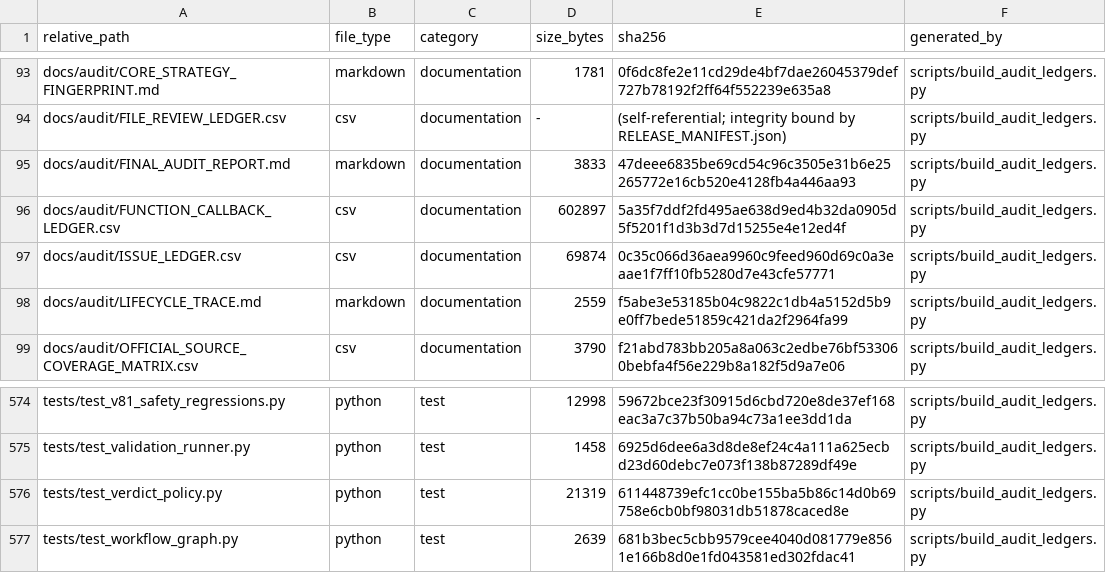
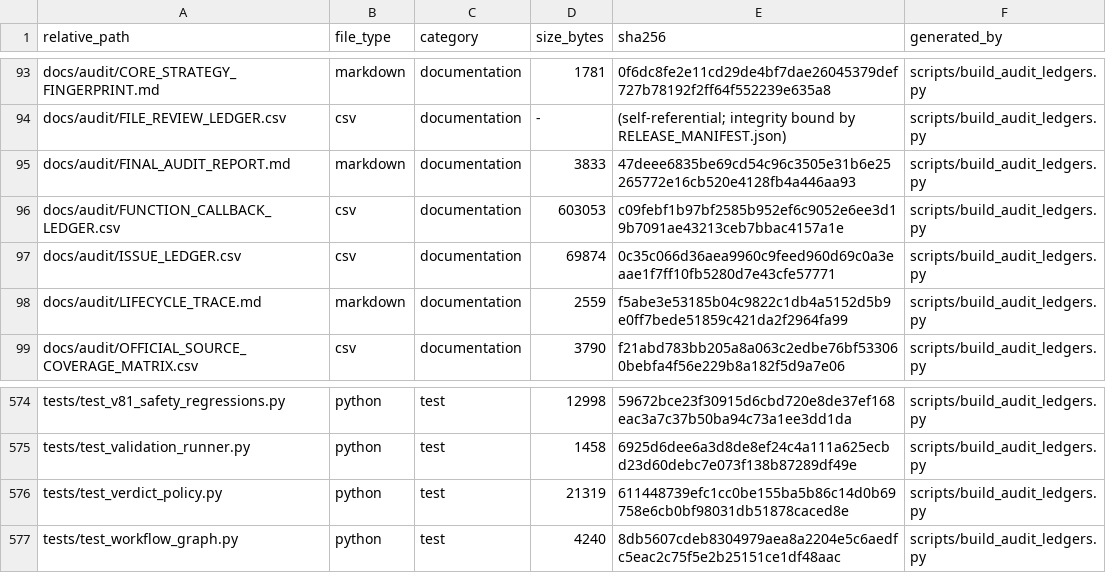
Before and after one commit to asad13-Binana/Binana-Binance-Spot-Trading-Sharia-Compliance-BOT-TestNet, a CSV file: docs/audit/FILE_REVIEW_LEDGER.csv, drawn as a sheet; only a part is shown, gaps mark what is left out.

```diff
--- a/docs/audit/FILE_REVIEW_LEDGER.csv
+++ b/docs/audit/FILE_REVIEW_LEDGER.csv
@@ -95,3 +95,3 @@ docs/audit/FILE_REVIEW_LEDGER.csv,csv,documentation,-,(self-referential; integri
 docs/audit/FINAL_AUDIT_REPORT.md,markdown,documentation,3833,47deee6835be69cd54c96c3505e31b6e25265772e16cb520e4128fb4a446aa93,scripts/build_audit_ledgers.py
-docs/audit/FUNCTION_CALLBACK_LEDGER.csv,csv,documentation,602897,5a35f7ddf2fd495ae638d9ed4b32da0905d5f5201f1d3b3d7d15255e4e12ed4f,scripts/build_audit_ledgers.py
+docs/audit/FUNCTION_CALLBACK_LEDGER.csv,csv,documentation,603053,c09febf1b97bf2585b952ef6c9052e6ee3d19b7091ae43213ceb7bbac4157a1e,scripts/build_audit_ledgers.py
 docs/audit/ISSUE_LEDGER.csv,csv,documentation,69874,0c35c066d36aea9960c9feed960d69c0a3eaae1f7ff10fb5280d7e43cfe57771,scripts/build_audit_ledgers.py
@@ -576,2 +576,2 @@ tests/test_validation_runner.py,python,test,1458,6925d6dee6a3d8de8ef24c4a111a625
 tests/test_verdict_policy.py,python,test,21319,611448739efc1cc0be155ba5b86c14d0b69758e6cb0bf98031db51878caced8e,scripts/build_audit_ledgers.py
-tests/test_workflow_graph.py,python,test,2639,681b3bec5cbb9579cee4040d081779e8561e166b8d0e1fd043581ed302fdac41,scripts/build_audit_ledgers.py
+tests/test_workflow_graph.py,python,test,4240,8db5607cdeb8304979aea8a2204e5c6aedfc5eac2c75f5e2b25151ce1df48aac,scripts/build_audit_ledgers.py
```
Also changed, not shown: docs/audit/FUNCTION_CALLBACK_LEDGER.csv, 3 other files.
